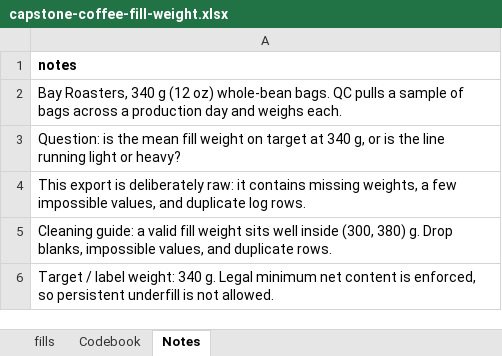
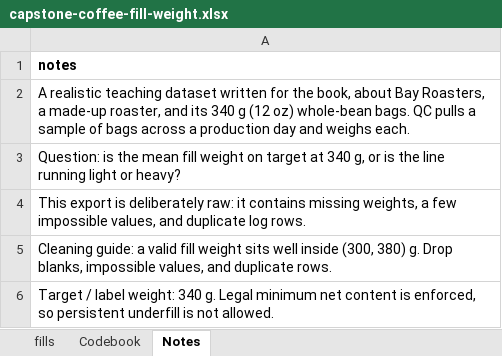
Before and after one commit to johnfisher-ai/Statistics-Data-Science-AI-Visual-Book, an Excel workbook: data/capstone-coffee-fill-weight.xlsx, sheet Notes, drawn as a sheet; values as stored, in another font and other column widths than the file's, no borders; the diff names each change by its address in the sheet, - before the commit and + after, or states it on an @@ line.

```diff
--- a/data/capstone-coffee-fill-weight.xlsx (sheet Notes)
+++ b/data/capstone-coffee-fill-weight.xlsx (sheet Notes)
-A2: Bay Roasters, 340 g…
+A2: A realistic teaching dataset written for the book, about Bay Roasters, a made-up roaster, and its 340 g…
```
Also changed, not shown: 6 other files.
